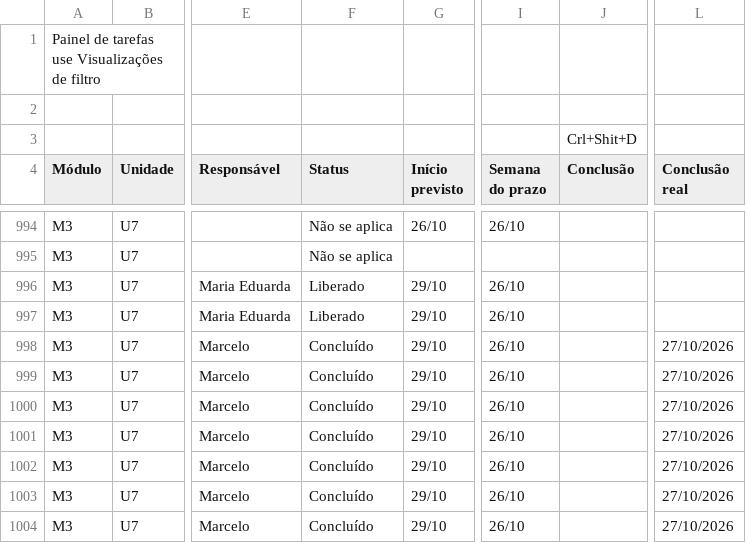
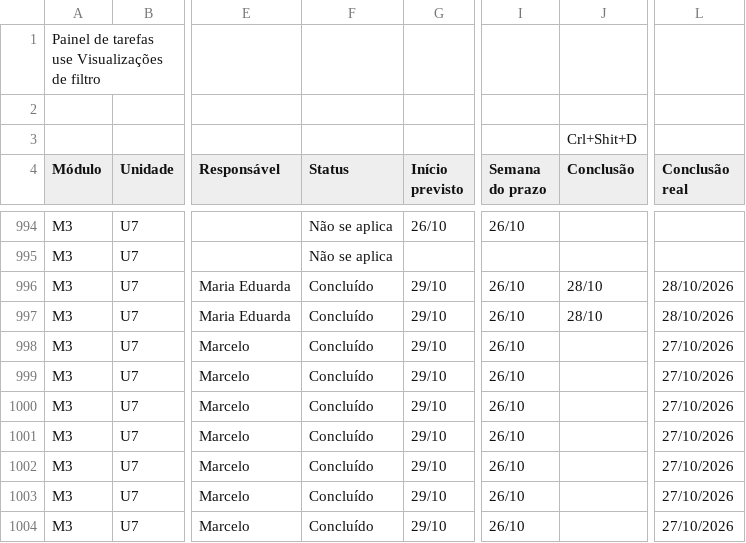
Before and after one commit to Moodle-IFTP-AL/Painel-de-Construcao, a CSV file: painel.csv, drawn as a sheet; only a part is shown, gaps mark what is left out; the diff covers the shown part only; the diff names each change by its address in the sheet, - before the commit and + after, or states it on an @@ line.

```diff
--- a/painel.csv
+++ b/painel.csv
-F996:F997 (Status): Liberado
+F996:F997 (Status): Concluído
-J996:J997 (Conclusão): (empty)
+J996:J997 (Conclusão): 28/10
-L996:L997 (Conclusão real): (empty)
+L996:L997 (Conclusão real): 28/10/2026
```
Also changed, not shown: 36 edited cells elsewhere in this file.
